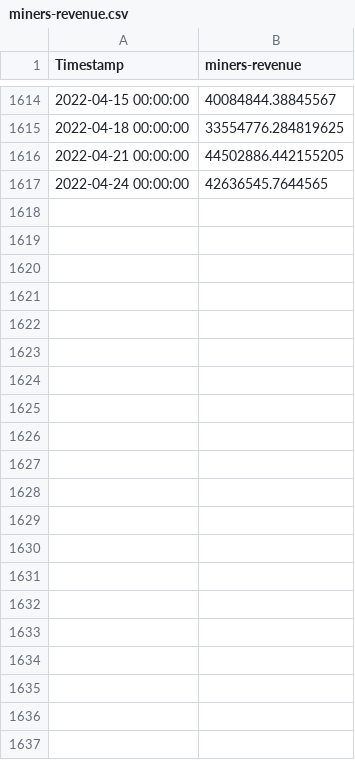
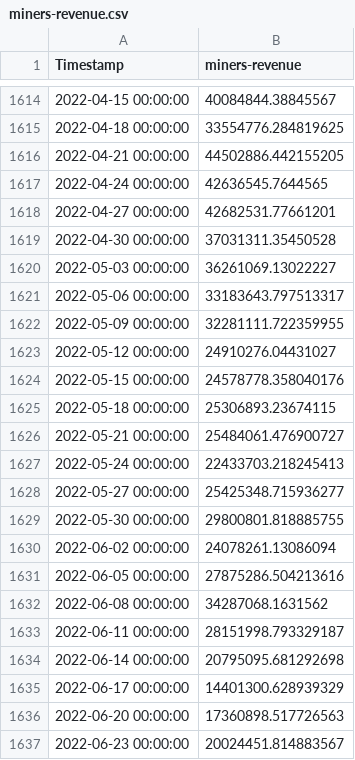
Before and after one commit to QRB-Labs/qrb, a CSV file: analysis/miners-revenue.csv, drawn as a sheet; only a part is shown, gaps mark what is left out.

Commit message:
updated with data through 2022/6/25

```diff
--- a/analysis/miners-revenue.csv
+++ b/analysis/miners-revenue.csv
@@ -1617 +1617,21 @@
 2022-04-24 00:00:00,42636545.7644565
+2022-04-27 00:00:00,42682531.77661201
+2022-04-30 00:00:00,37031311.35450528
+2022-05-03 00:00:00,36261069.13022227
+2022-05-06 00:00:00,33183643.797513317
+2022-05-09 00:00:00,32281111.722359955
+2022-05-12 00:00:00,24910276.04431027
+2022-05-15 00:00:00,24578778.358040176
+2022-05-18 00:00:00,25306893.23674115
+2022-05-21 00:00:00,25484061.476900727
+2022-05-24 00:00:00,22433703.218245413
+2022-05-27 00:00:00,25425348.715936277
+2022-05-30 00:00:00,29800801.818885755
+2022-06-02 00:00:00,24078261.13086094
+2022-06-05 00:00:00,27875286.504213616
+2022-06-08 00:00:00,34287068.1631562
+2022-06-11 00:00:00,28151998.793329187
+2022-06-14 00:00:00,20795095.681292698
+2022-06-17 00:00:00,14401300.628939329
+2022-06-20 00:00:00,17360898.517726563
+2022-06-23 00:00:00,20024451.814883567
```
Also changed, not shown: analysis/avg-block-size.csv, analysis/hash-rate.csv, 3 other files.
